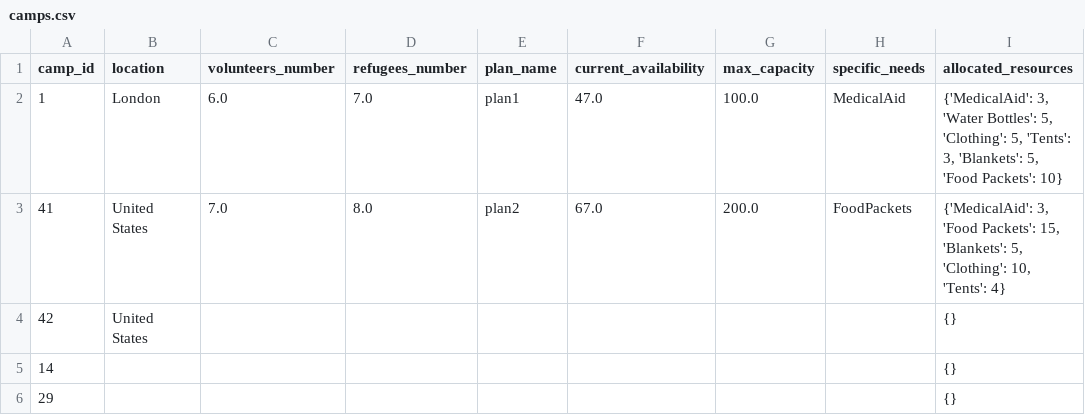
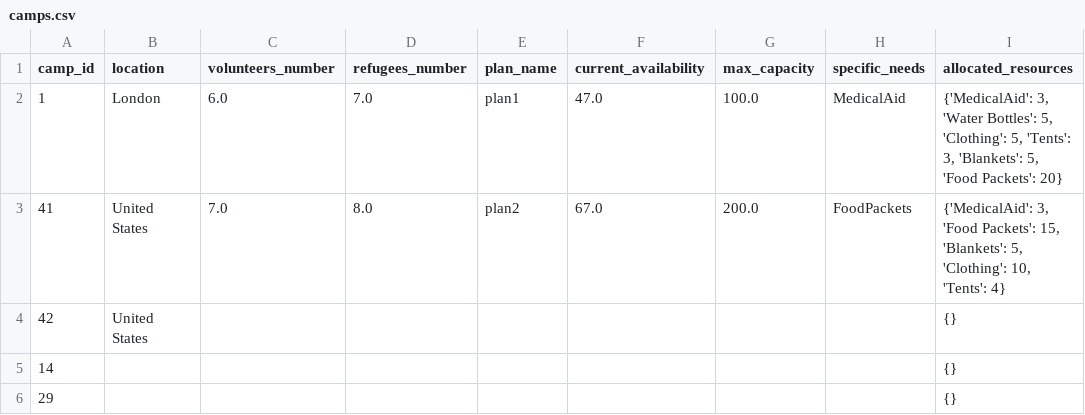
Before and after one commit to Alimauroraa/intro_programming_cw, a CSV file: project into prog/camps.csv, drawn as a sheet; only a part is shown.

```diff
--- a/project into prog/camps.csv
+++ b/project into prog/camps.csv
@@ -1,3 +1,3 @@
 camp_id,location,volunteers_number,refugees_number,plan_name,current_availability,max_capacity,specific_needs,allocated_resources
-1,London,6.0,7.0,plan1,47.0,100.0,MedicalAid,"{'MedicalAid': 3, 'Water Bottles': 5, 'Clothing': 5, 'Tents': 3, 'Blankets': 5, 'Food Packets': 10}"
+1,London,6.0,7.0,plan1,47.0,100.0,MedicalAid,"{'MedicalAid': 3, 'Water Bottles': 5, 'Clothing': 5, 'Tents': 3, 'Blankets': 5, 'Food Packets': 20}"
 41,United States,7.0,8.0,plan2,67.0,200.0,FoodPackets,"{'MedicalAid': 3, 'Food Packets': 15, 'Blankets': 5, 'Clothing': 10, 'Tents': 4}"
```
Also changed, not shown: 2 other files.
